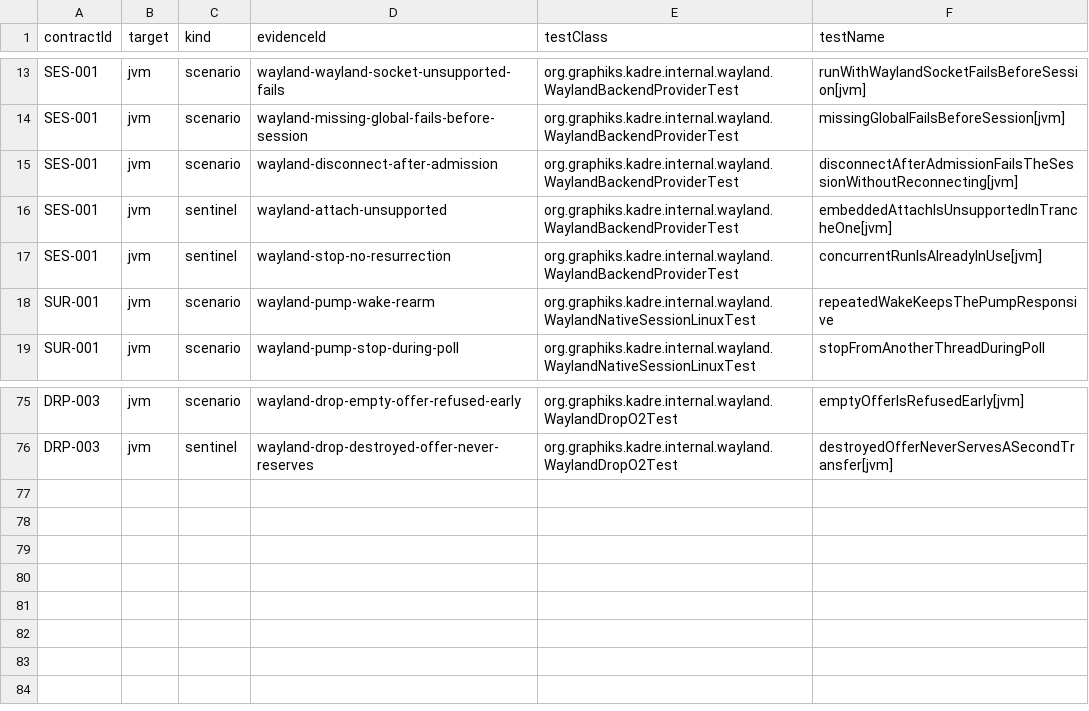
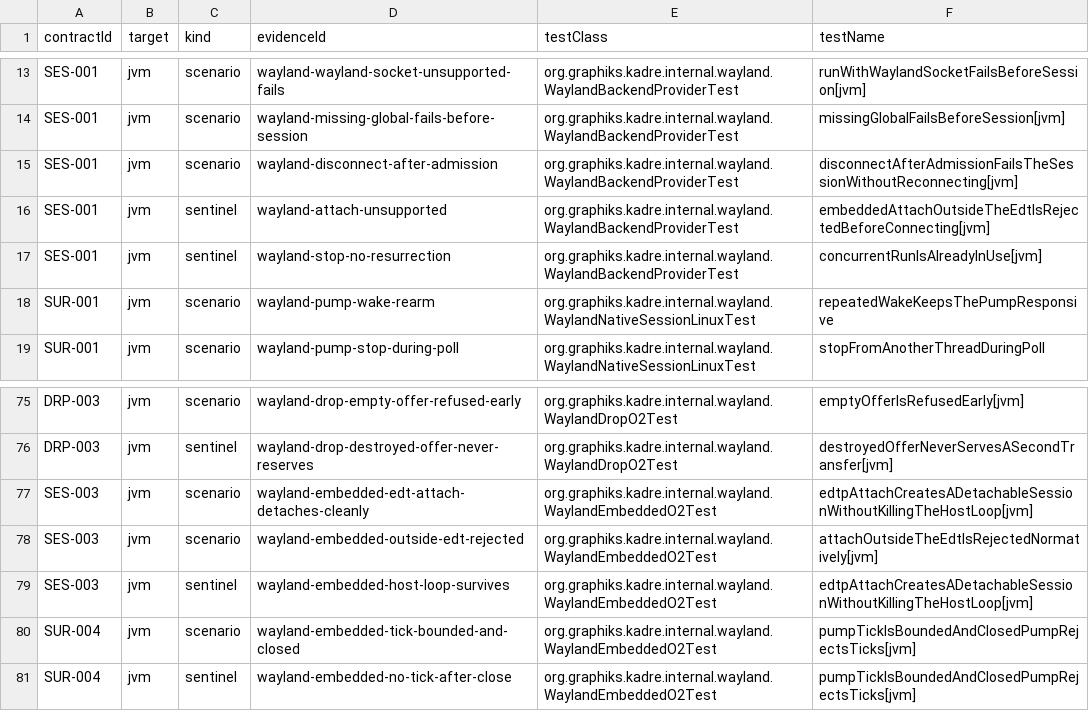
Before and after one commit to ygdrasil-io/poc-koreos, a TSV file: kadre/backend/wayland/contracts/evidence.tsv, drawn as a sheet; only a part is shown, gaps mark what is left out.

Commit message:
feat(wayland): deliver the embedded EDT attach and non-blocking pump (phase 8) (#481)
* docs(wayland): write the phase 8 embedded host design

* feat(wayland): deliver the embedded EDT attach and non-blocking pump (phase 8)

The provider accepts the AwtEventDispatchThread integration on the real
EDT only — any other thread is refused InvalidRequest(options) before a
connection opens and any other integration follows
Unsupported(HostAttach). The embedded session runs a non-blocking pump:
the fd poll lives on a dedicated IO worker posting bounded ticks to the
host thread (never polling on it, never pumping the toolkit's queue),
each tick draining pending events and marshalled actions. Closing the
session stops the pump and drains the driver while the host loop and
its scope survive — other sessions can attach afterwards. SES-003 and
SUR-004 join the wayland evidence gate with O2 proofs; the external
AWT oracle and the supportedIntegrations announcement stay documented
residuals.

* fix(wayland): repoint the session sentinel to the phase 8 off-EDT refusal

```diff
--- a/kadre/backend/wayland/contracts/evidence.tsv
+++ b/kadre/backend/wayland/contracts/evidence.tsv
@@ -15,3 +15,3 @@ SES-001	jvm	scenario	wayland-missing-global-fails-before-session	org.graphiks.ka
 SES-001	jvm	scenario	wayland-disconnect-after-admission	org.graphiks.kadre.internal.wayland.WaylandBackendProviderTest	disconnectAfterAdmissionFailsTheSessionWithoutReconnecting[jvm]
-SES-001	jvm	sentinel	wayland-attach-unsupported	org.graphiks.kadre.internal.wayland.WaylandBackendProviderTest	embeddedAttachIsUnsupportedInTrancheOne[jvm]
+SES-001	jvm	sentinel	wayland-attach-unsupported	org.graphiks.kadre.internal.wayland.WaylandBackendProviderTest	embeddedAttachOutsideTheEdtIsRejectedBeforeConnecting[jvm]
 SES-001	jvm	sentinel	wayland-stop-no-resurrection	org.graphiks.kadre.internal.wayland.WaylandBackendProviderTest	concurrentRunIsAlreadyInUse[jvm]
@@ -76 +76,6 @@ DRP-003	jvm	scenario	wayland-drop-empty-offer-refused-early	org.graphiks.kadre.i
 DRP-003	jvm	sentinel	wayland-drop-destroyed-offer-never-reserves	org.graphiks.kadre.internal.wayland.WaylandDropO2Test	destroyedOfferNeverServesASecondTransfer[jvm]
+SES-003	jvm	scenario	wayland-embedded-edt-attach-detaches-cleanly	org.graphiks.kadre.internal.wayland.WaylandEmbeddedO2Test	edtpAttachCreatesADetachableSessionWithoutKillingTheHostLoop[jvm]
+SES-003	jvm	scenario	wayland-embedded-outside-edt-rejected	org.graphiks.kadre.internal.wayland.WaylandEmbeddedO2Test	attachOutsideTheEdtIsRejectedNormatively[jvm]
+SES-003	jvm	sentinel	wayland-embedded-host-loop-survives	org.graphiks.kadre.internal.wayland.WaylandEmbeddedO2Test	edtpAttachCreatesADetachableSessionWithoutKillingTheHostLoop[jvm]
+SUR-004	jvm	scenario	wayland-embedded-tick-bounded-and-closed	org.graphiks.kadre.internal.wayland.WaylandEmbeddedO2Test	pumpTickIsBoundedAndClosedPumpRejectsTicks[jvm]
+SUR-004	jvm	sentinel	wayland-embedded-no-tick-after-close	org.graphiks.kadre.internal.wayland.WaylandEmbeddedO2Test	pumpTickIsBoundedAndClosedPumpRejectsTicks[jvm]
```
Also changed, not shown: 11 other files.
